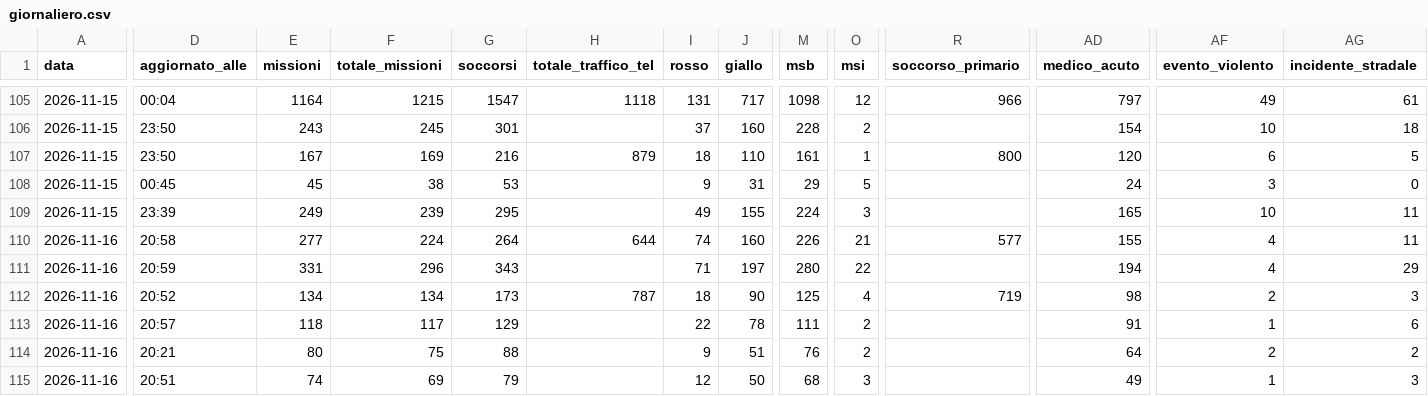
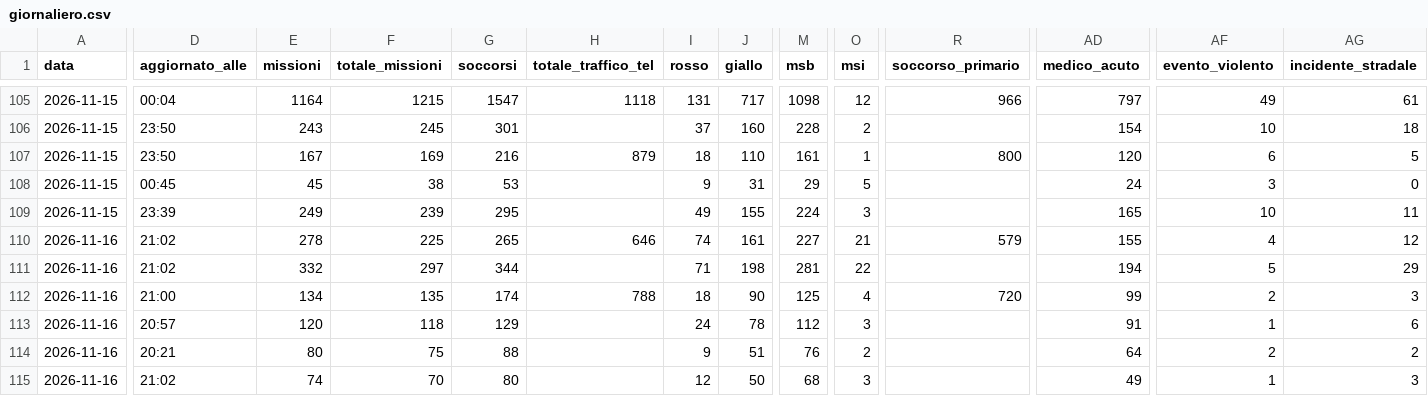
Before and after one commit to Alvarez2009-svg/4r3u1, a CSV file: data/giornaliero.csv, drawn as a sheet; only a part is shown, gaps mark what is left out; the diff covers the shown part only; the diff names each change by its address in the sheet, - before the commit and + after, or states it on an @@ line.

```diff
--- a/data/giornaliero.csv
+++ b/data/giornaliero.csv
-D110 (aggiornato_alle): 20:58
+D110 (aggiornato_alle): 21:02
-E110 (missioni): 277
+E110 (missioni): 278
-F110 (totale_missioni): 224
+F110 (totale_missioni): 225
-G110 (soccorsi): 264
+G110 (soccorsi): 265
-H110 (totale_traffico_tel): 644
+H110 (totale_traffico_tel): 646
-J110 (giallo): 160
+J110 (giallo): 161
-M110 (msb): 226
+M110 (msb): 227
-R110 (soccorso_primario): 577
+R110 (soccorso_primario): 579
-AG110 (incidente_stradale): 11
+AG110 (incidente_stradale): 12
-D111 (aggiornato_alle): 20:59
+D111 (aggiornato_alle): 21:02
-E111 (missioni): 331
+E111 (missioni): 332
-F111 (totale_missioni): 296
+F111 (totale_missioni): 297
-G111 (soccorsi): 343
+G111 (soccorsi): 344
-J111 (giallo): 197
+J111 (giallo): 198
-M111 (msb): 280
+M111 (msb): 281
-AF111 (evento_violento): 4
+AF111 (evento_violento): 5
-D112 (aggiornato_alle): 20:52
+D112 (aggiornato_alle): 21:00
-F112 (totale_missioni): 134
+F112 (totale_missioni): 135
-G112 (soccorsi): 173
+G112 (soccorsi): 174
-H112 (totale_traffico_tel): 787
+H112 (totale_traffico_tel): 788
-R112 (soccorso_primario): 719
+R112 (soccorso_primario): 720
-AD112 (medico_acuto): 98
+AD112 (medico_acuto): 99
-E113 (missioni): 118
+E113 (missioni): 120
-F113 (totale_missioni): 117
+F113 (totale_missioni): 118
-I113 (rosso): 22
+I113 (rosso): 24
-M113 (msb): 111
+M113 (msb): 112
-O113 (msi): 2
+O113 (msi): 3
-D115 (aggiornato_alle): 20:51
+D115 (aggiornato_alle): 21:02
-F115 (totale_missioni): 69
+F115 (totale_missioni): 70
-G115 (soccorsi): 79
+G115 (soccorsi): 80
```
Also changed, not shown: 25 edited cells elsewhere in this file, 2 other files.
